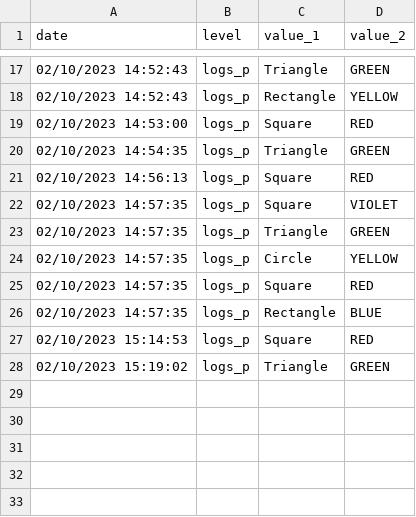
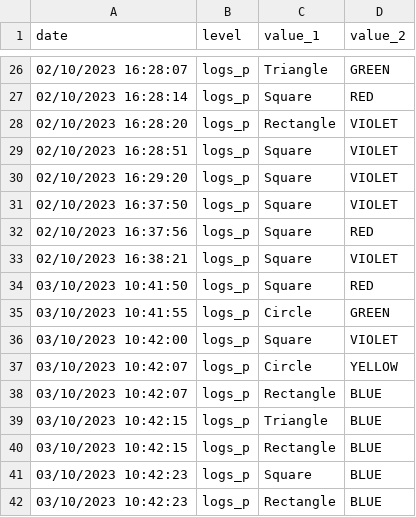
Before and after one commit to LukasOspelt/PatternRecognizer, a CSV file: logs/Pattern_log.csv, drawn as a sheet; only a part is shown, gaps mark what is left out; the diff covers the shown part only.

```diff
--- a/logs/Pattern_log.csv
+++ b/logs/Pattern_log.csv
@@ -17,12 +26,17 @@ date,level,value_1,value_2
-02/10/2023 14:52:43,logs_p,Triangle,GREEN
-02/10/2023 14:52:43,logs_p,Rectangle,YELLOW
-02/10/2023 14:53:00,logs_p,Square,RED
-02/10/2023 14:54:35,logs_p,Triangle,GREEN
-02/10/2023 14:56:13,logs_p,Square,RED
-02/10/2023 14:57:35,logs_p,Square,VIOLET
-02/10/2023 14:57:35,logs_p,Triangle,GREEN
-02/10/2023 14:57:35,logs_p,Circle,YELLOW
-02/10/2023 14:57:35,logs_p,Square,RED
-02/10/2023 14:57:35,logs_p,Rectangle,BLUE
-02/10/2023 15:14:53,logs_p,Square,RED
-02/10/2023 15:19:02,logs_p,Triangle,GREEN
+02/10/2023 16:28:07,logs_p,Triangle,GREEN
+02/10/2023 16:28:14,logs_p,Square,RED
+02/10/2023 16:28:20,logs_p,Rectangle,VIOLET
+02/10/2023 16:28:51,logs_p,Square,VIOLET
+02/10/2023 16:29:20,logs_p,Square,VIOLET
+02/10/2023 16:37:50,logs_p,Square,VIOLET
+02/10/2023 16:37:56,logs_p,Square,RED
+02/10/2023 16:38:21,logs_p,Square,VIOLET
+03/10/2023 10:41:50,logs_p,Square,RED
+03/10/2023 10:41:55,logs_p,Circle,GREEN
+03/10/2023 10:42:00,logs_p,Square,VIOLET
+03/10/2023 10:42:07,logs_p,Circle,YELLOW
+03/10/2023 10:42:07,logs_p,Rectangle,BLUE
+03/10/2023 10:42:15,logs_p,Triangle,BLUE
+03/10/2023 10:42:15,logs_p,Rectangle,BLUE
+03/10/2023 10:42:23,logs_p,Square,BLUE
+03/10/2023 10:42:23,logs_p,Rectangle,BLUE
```
Also changed, not shown: 13 added rows, 4 removed rows and 15 edited cells elsewhere in this file, 1 other file.
